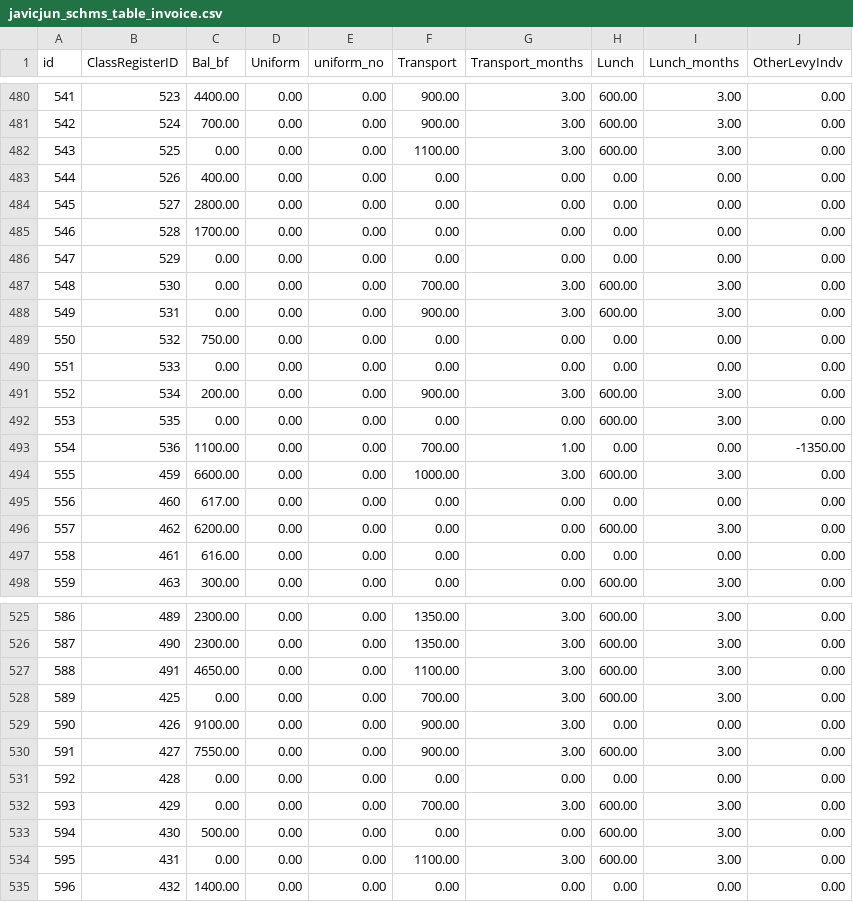
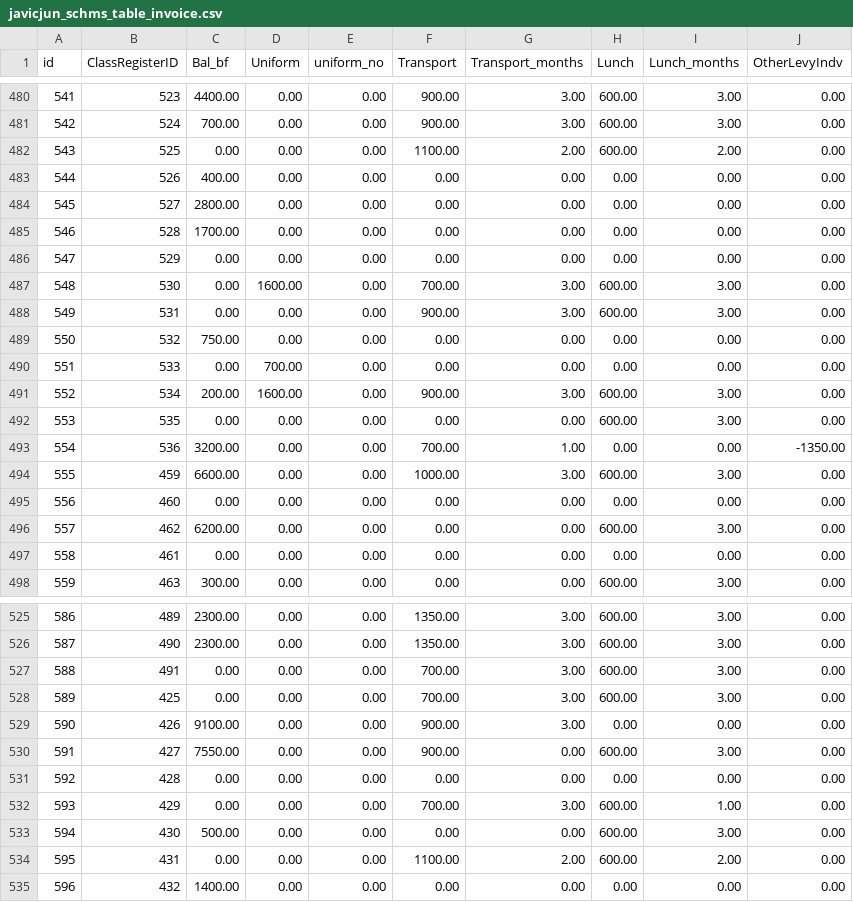
Before and after one commit to ongalajacob/Javic_ML, a CSV file: 2021_data/javicjun_schms_table_invoice.csv, drawn as a sheet; only a part is shown, gaps mark what is left out; the diff covers the shown part only.

```diff
--- a/2021_data/javicjun_schms_table_invoice.csv
+++ b/2021_data/javicjun_schms_table_invoice.csv
@@ -481,3 +481,3 @@
 "542","524","700.00","0.00","0.00","900.00","3.00","600.00","3.00","0.00"
-"543","525","0.00","0.00","0.00","1100.00","3.00","600.00","3.00","0.00"
+"543","525","0.00","0.00","0.00","1100.00","2.00","600.00","2.00","0.00"
 "544","526","400.00","0.00","0.00","0.00","0.00","0.00","0.00","0.00"
@@ -486,13 +486,13 @@
 "547","529","0.00","0.00","0.00","0.00","0.00","0.00","0.00","0.00"
-"548","530","0.00","0.00","0.00","700.00","3.00","600.00","3.00","0.00"
+"548","530","0.00","1600.00","0.00","700.00","3.00","600.00","3.00","0.00"
 "549","531","0.00","0.00","0.00","900.00","3.00","600.00","3.00","0.00"
 "550","532","750.00","0.00","0.00","0.00","0.00","0.00","0.00","0.00"
-"551","533","0.00","0.00","0.00","0.00","0.00","0.00","0.00","0.00"
-"552","534","200.00","0.00","0.00","900.00","3.00","600.00","3.00","0.00"
+"551","533","0.00","700.00","0.00","0.00","0.00","0.00","0.00","0.00"
+"552","534","200.00","1600.00","0.00","900.00","3.00","600.00","3.00","0.00"
 "553","535","0.00","0.00","0.00","0.00","0.00","600.00","3.00","0.00"
-"554","536","1100.00","0.00","0.00","700.00","1.00","0.00","0.00","-1350.00"
+"554","536","3200.00","0.00","0.00","700.00","1.00","0.00","0.00","-1350.00"
 "555","459","6600.00","0.00","0.00","1000.00","3.00","600.00","3.00","0.00"
-"556","460","617.00","0.00","0.00","0.00","0.00","0.00","0.00","0.00"
+"556","460","0.00","0.00","0.00","0.00","0.00","0.00","0.00","0.00"
 "557","462","6200.00","0.00","0.00","0.00","0.00","600.00","3.00","0.00"
-"558","461","616.00","0.00","0.00","0.00","0.00","0.00","0.00","0.00"
+"558","461","0.00","0.00","0.00","0.00","0.00","0.00","0.00","0.00"
 "559","463","300.00","0.00","0.00","0.00","0.00","600.00","3.00","0.00"
@@ -526,10 +526,10 @@
 "587","490","2300.00","0.00","0.00","1350.00","3.00","600.00","3.00","0.00"
-"588","491","4650.00","0.00","0.00","1100.00","3.00","600.00","3.00","0.00"
+"588","491","0.00","0.00","0.00","700.00","3.00","600.00","3.00","0.00"
 "589","425","0.00","0.00","0.00","700.00","3.00","600.00","3.00","0.00"
 "590","426","9100.00","0.00","0.00","900.00","3.00","0.00","0.00","0.00"
-"591","427","7550.00","0.00","0.00","900.00","3.00","600.00","3.00","0.00"
+"591","427","7550.00","0.00","0.00","900.00","0.00","600.00","3.00","0.00"
 "592","428","0.00","0.00","0.00","0.00","0.00","0.00","0.00","0.00"
-"593","429","0.00","0.00","0.00","700.00","3.00","600.00","3.00","0.00"
+"593","429","0.00","0.00","0.00","700.00","3.00","600.00","1.00","0.00"
 "594","430","500.00","0.00","0.00","0.00","0.00","600.00","3.00","0.00"
-"595","431","0.00","0.00","0.00","1100.00","3.00","600.00","3.00","0.00"
+"595","431","0.00","0.00","0.00","1100.00","2.00","600.00","2.00","0.00"
 "596","432","1400.00","0.00","0.00","0.00","0.00","0.00","0.00","0.00"
```
Also changed, not shown: 23 edited cells elsewhere in this file, 2021_data/javicjun_schms_table_acc_Payment_Voucher.csv, 2021_data/javicjun_schms_table_acc_expenditure.csv.
